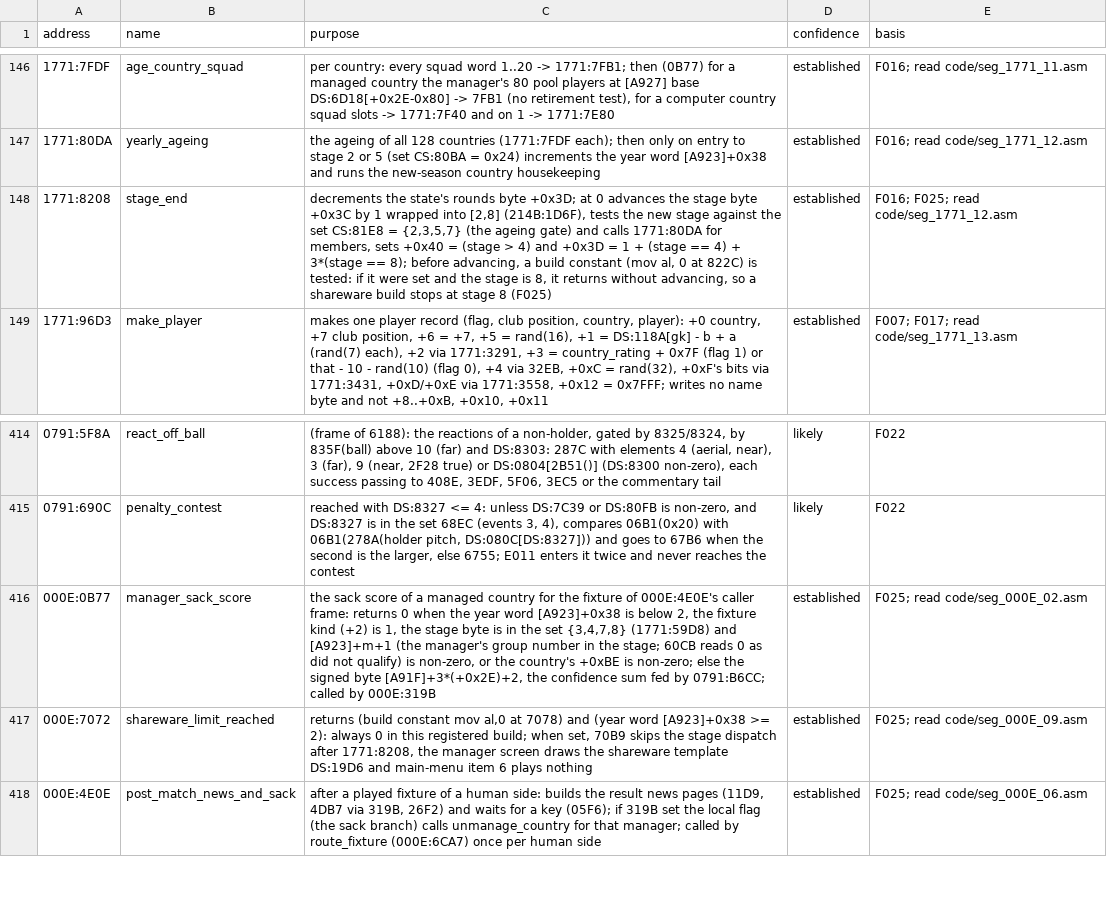
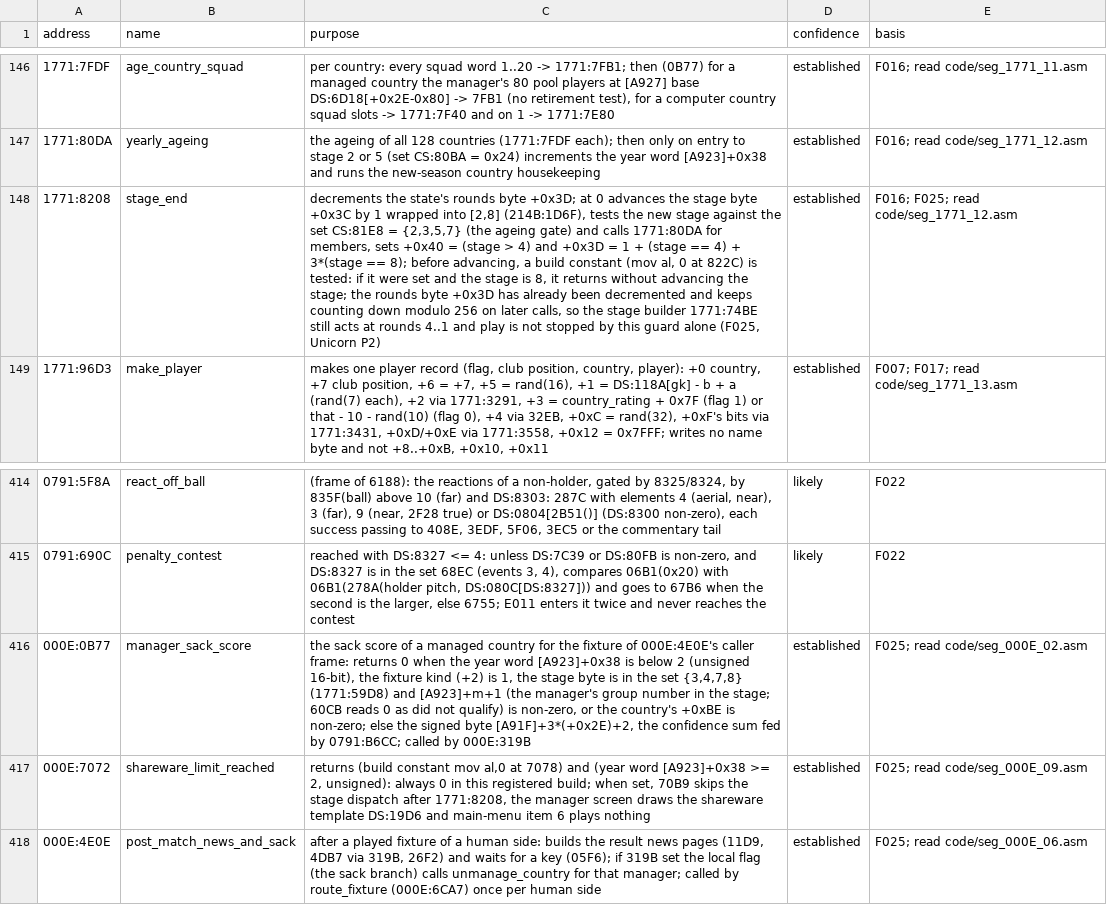
Before and after one commit to diegoami/goal2-archaeology, a TSV file: static/goal-exe/annotations/routines.tsv, drawn as a sheet; only a part is shown, gaps mark what is left out; the diff names each change by its address in the sheet, - before the commit and + after, or states it on an @@ line.

```diff
--- a/static/goal-exe/annotations/routines.tsv
+++ b/static/goal-exe/annotations/routines.tsv
-C148 (purpose): …returns without advancing, so a shareware build stops at stage 8 (F025)
+C148 (purpose): …returns without advancing the stage; the rounds byte +0x3D has already been decremented and keeps counting down modulo 256 on later calls, so the stage builder 1771:74BE still acts at rounds 4..1 and play is not stopped by this guard alone (F025, Unicorn P2)
-C416 (purpose): …is below 2, the fixture…
+C416 (purpose): …is below 2 (unsigned 16-bit), the fixture…
-C417 (purpose): …[A923]+0x38 >= 2): always 0…
+C417 (purpose): …[A923]+0x38 >= 2, unsigned): always 0…
```
Also changed, not shown: 3 other files.
